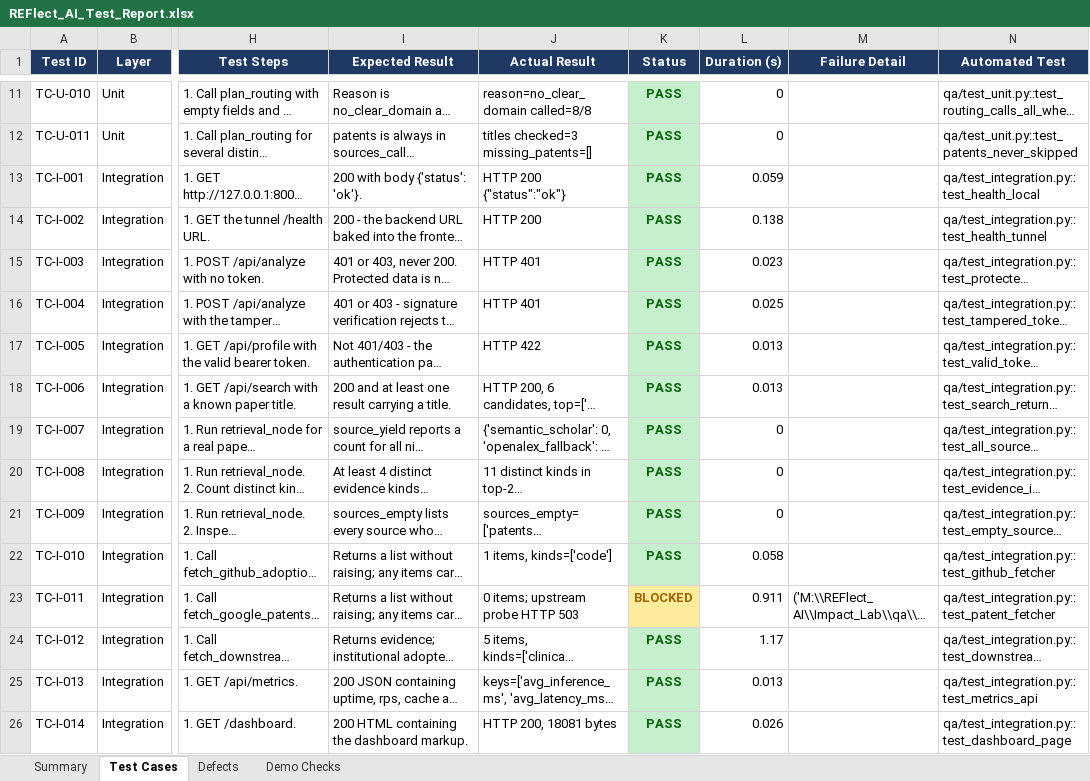
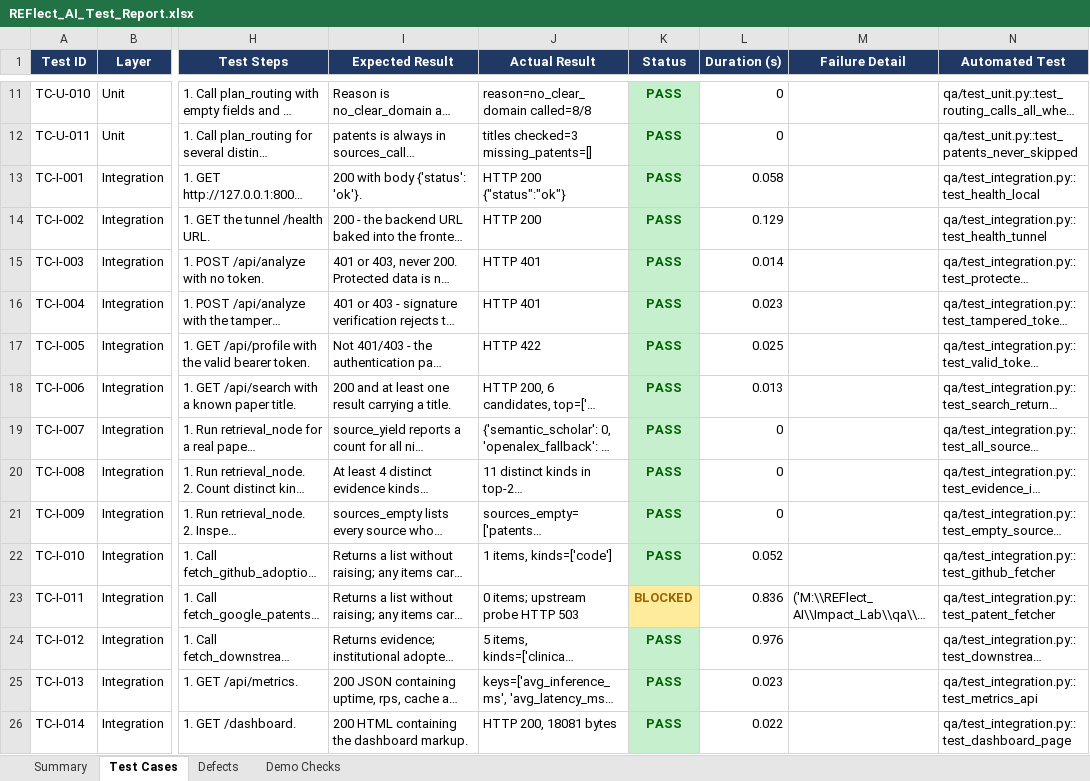
Before and after one commit to Data-eng15/Impact_Lab, an Excel workbook: qa/REFlect_AI_Test_Report.xlsx, sheet Test Cases, drawn as a sheet; only a part is shown, gaps mark what is left out; long unchanged cells end in …; values as stored, in another font and other column widths than the file's, no borders; the diff covers the shown part only; the diff names each change by its address in the sheet, - before the commit and + after, or states it on an @@ line.

```diff
--- a/qa/REFlect_AI_Test_Report.xlsx (sheet Test Cases)
+++ b/qa/REFlect_AI_Test_Report.xlsx (sheet Test Cases)
-L13 (Duration (s)): 0.059
+L13 (Duration (s)): 0.058
-L14 (Duration (s)): 0.138
+L14 (Duration (s)): 0.129
-L15 (Duration (s)): 0.023
+L15 (Duration (s)): 0.014
-L16 (Duration (s)): 0.025
+L16 (Duration (s)): 0.023
-L17 (Duration (s)): 0.013
+L17 (Duration (s)): 0.025
-L22 (Duration (s)): 0.058
+L22 (Duration (s)): 0.052
-L23 (Duration (s)): 0.911
+L23 (Duration (s)): 0.836
-L24 (Duration (s)): 1.17
+L24 (Duration (s)): 0.976
-L25 (Duration (s)): 0.013
+L25 (Duration (s)): 0.023
-L26 (Duration (s)): 0.026
+L26 (Duration (s)): 0.022
```
Also changed, not shown: 15 added rows and 23 edited cells elsewhere in this sheet, sheet Summary, sheet Defects, 5 other files.
